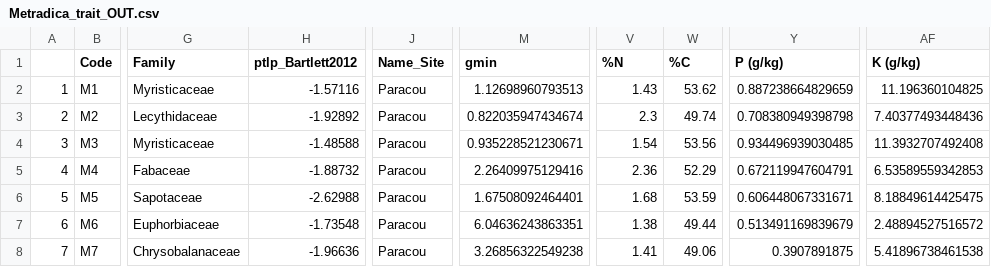
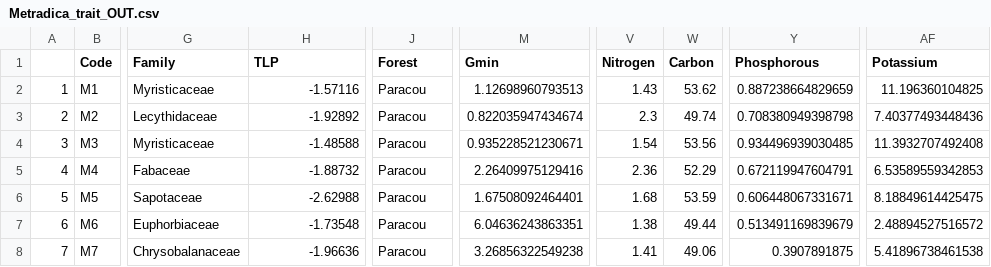
Before and after one commit to mbthese/METRADICA, a CSV file: Dataset/OUTPUT_cleaning/ALL/Metradica_trait_OUT.csv (was Metradica_trait_OUT.csv), drawn as a sheet; only a part is shown, gaps mark what is left out; the diff names each change by its address in the sheet, - before the commit and + after, or states it on an @@ line.

```diff
--- a/Metradica_trait_OUT.csv
+++ b/Dataset/OUTPUT_cleaning/ALL/Metradica_trait_OUT.csv
-H1: ptlp_Bartlett2012
+H1: TLP
-J1: Name_Site
+J1: Forest
-M1: gmin
+M1: Gmin
-V1: %N
+V1: Nitrogen
-W1: %C
+W1: Carbon
-Y1: P (g/kg)
+Y1: Phosphorous
-AF1: K (g/kg)
+AF1: Potassium
```
Also changed, not shown: 50 other files.
